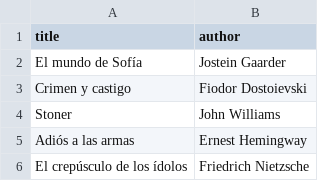
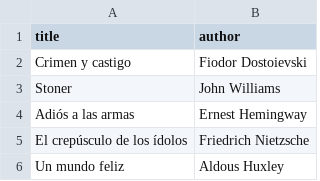
Before and after one commit to acasquete/acasquete.github.io, a CSV file: _data/books.csv, drawn as a sheet; only a part is shown; the shorter side is filled out with more unchanged rows.

Commit message:
Update books.csv

```diff
--- a/_data/books.csv
+++ b/_data/books.csv
@@ -1,3 +1,2 @@
 title,author
-El mundo de Sofía,Jostein Gaarder
 Crimen y castigo,Fiodor Dostoievski
```
